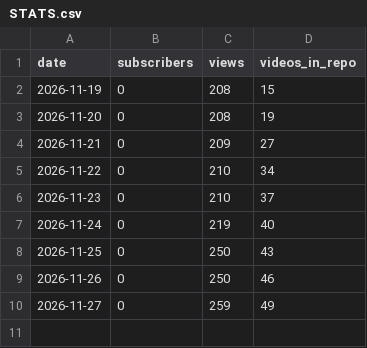
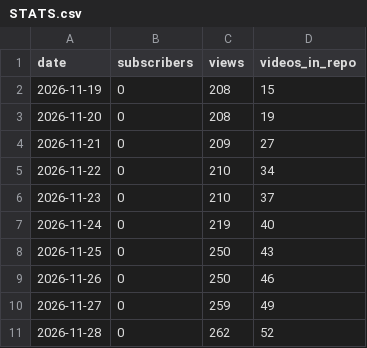
Before and after one commit to danielnet-il/starnet-video, a CSV file: STATS.csv, drawn as a sheet; the diff names each change by its address in the sheet, - before the commit and + after, or states it on an @@ line.

```diff
--- a/STATS.csv
+++ b/STATS.csv
+row 11: 2026-11-28 | 0 | 262 | 52
```
Also changed, not shown: 1 other file.
